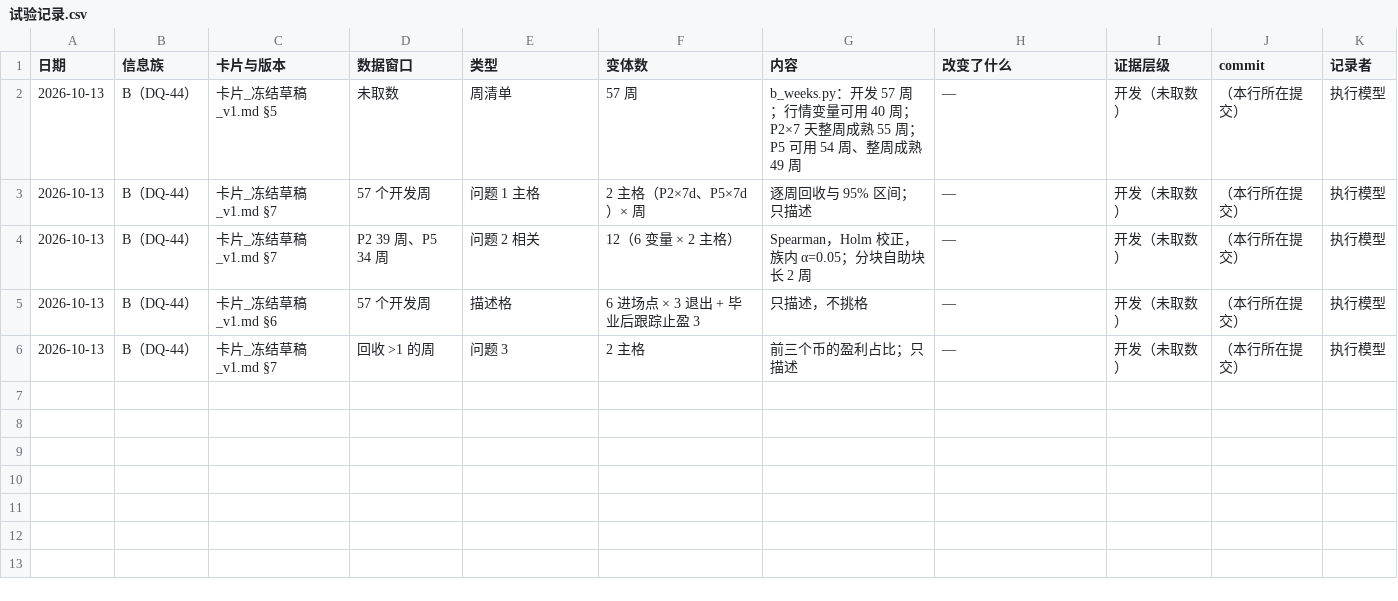
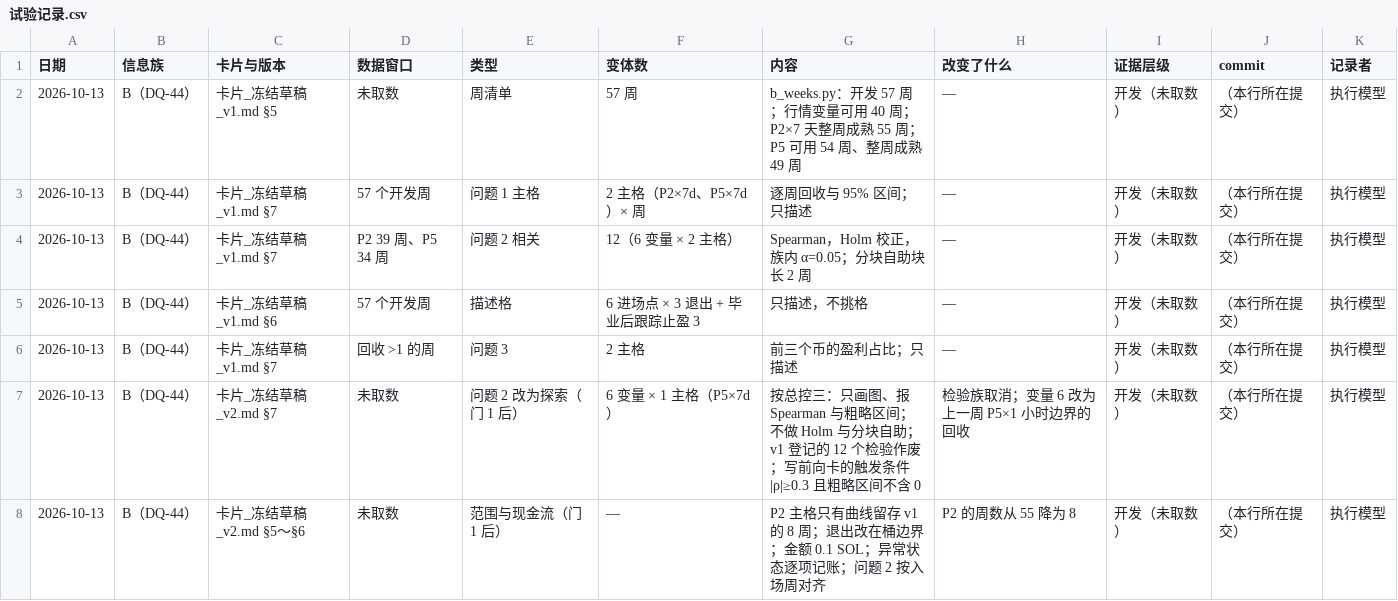
Before and after one commit to wypppp/crypto, a CSV file: RT/1_实验/pump全程_行情基准率面板_DQ-44/试验记录.csv, drawn as a sheet; the diff names each change by its address in the sheet, - before the commit and + after, or states it on an @@ line.

```diff
--- a/RT/1_实验/pump全程_行情基准率面板_DQ-44/试验记录.csv
+++ b/RT/1_实验/pump全程_行情基准率面板_DQ-44/试验记录.csv
+row 7: 2026-10-13 | B（DQ-44） | 卡片_冻结草稿_v2.md §7 | 未取数 | 问题 2 改为探索（门 1 后） | 6 变量 × 1 主格（P5×7d） | 按总控三：只画图、报 Spearman 与粗略区间；不做 Holm 与分块自助；v1 登记的 12 个检验作废；写前向卡的触发条件 |ρ|≥0.3 且粗略区间不含 0 | 检验族取消；变量 6 改为上一周 P5×1 小时边界的回收 | 开发（未取数） | （本行所在提交） | 执行模型
+row 8: 2026-10-13 | B（DQ-44） | 卡片_冻结草稿_v2.md §5～§6 | 未取数 | 范围与现金流（门 1 后） | — | P2 主格只有曲线留存 v1 的 8 周；退出改在桶边界；金额 0.1 SOL；异常状态逐项记账；问题 2 按入场周对齐 | P2 的周数从 55 降为 8 | 开发（未取数） | （本行所在提交） | 执行模型
```
Also changed, not shown: RT/1_实验/pump全程_钱流向谁完整账_DQ-43/试验记录.csv, 37 other files.
